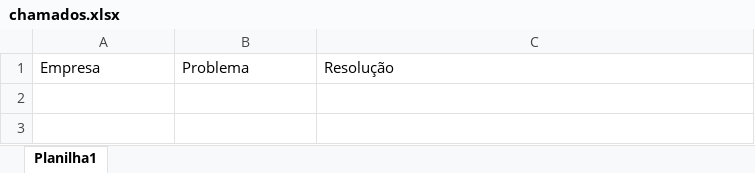
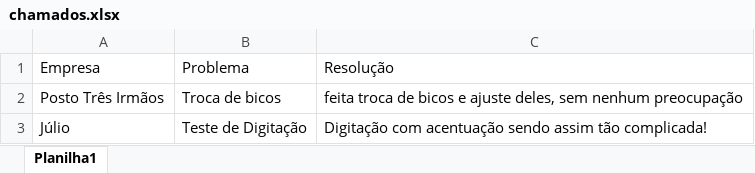
Before and after one commit to juliomelosilva/Projetos, an Excel workbook: Ex001/chamados.xlsx, sheet Planilha1, drawn as a sheet; values as stored, in another font and other column widths than the file's, no borders; the diff names each change by its address in the sheet, - before the commit and + after, or states it on an @@ line.

```diff
--- a/Ex001/chamados.xlsx (sheet Planilha1)
+++ b/Ex001/chamados.xlsx (sheet Planilha1)
+row 2: Posto Três Irmãos | Troca de bicos | feita troca de bicos e ajuste deles, sem nenhum preocupação
+row 3: Júlio | Teste de Digitação | Digitação com acentuação sendo assim tão complicada!
```
Also changed, not shown: 3 other files.
